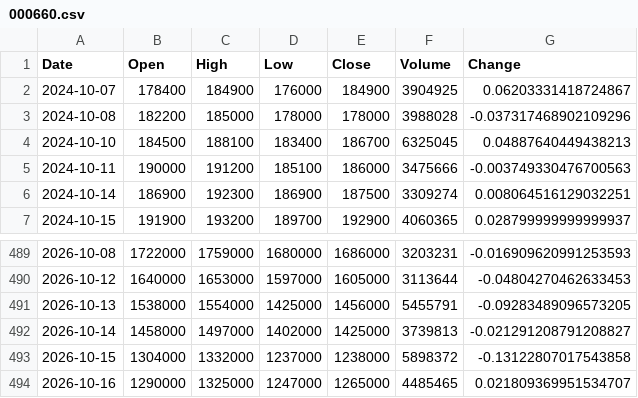
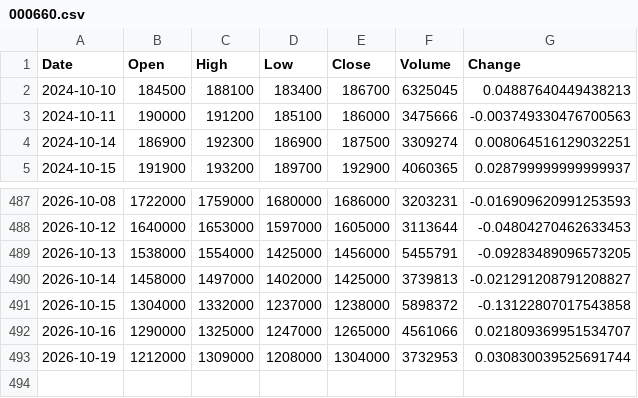
Before and after one commit to uavsky-sys/krx-data, a CSV file: data/history/000660.csv, drawn as a sheet; only a part is shown, gaps mark what is left out.

```diff
--- a/data/history/000660.csv
+++ b/data/history/000660.csv
@@ -1,4 +1,2 @@
 Date,Open,High,Low,Close,Volume,Change
-2024-10-07,178400,184900,176000,184900,3904925,0.06203331418724867
-2024-10-08,182200,185000,178000,178000,3988028,-0.037317468902109296
 2024-10-10,184500,188100,183400,186700,6325045,0.04887640449438213
@@ -493,2 +491,3 @@
 2026-10-15,1304000,1332000,1237000,1238000,5898372,-0.13122807017543858
-2026-10-16,1290000,1325000,1247000,1265000,4485465,0.021809369951534707
+2026-10-16,1290000,1325000,1247000,1265000,4561066,0.021809369951534707
+2026-10-19,1212000,1309000,1208000,1304000,3732953,0.030830039525691744
```
Also changed, not shown: data/history/005930.csv, data/history/082270.csv, 8 other files.
